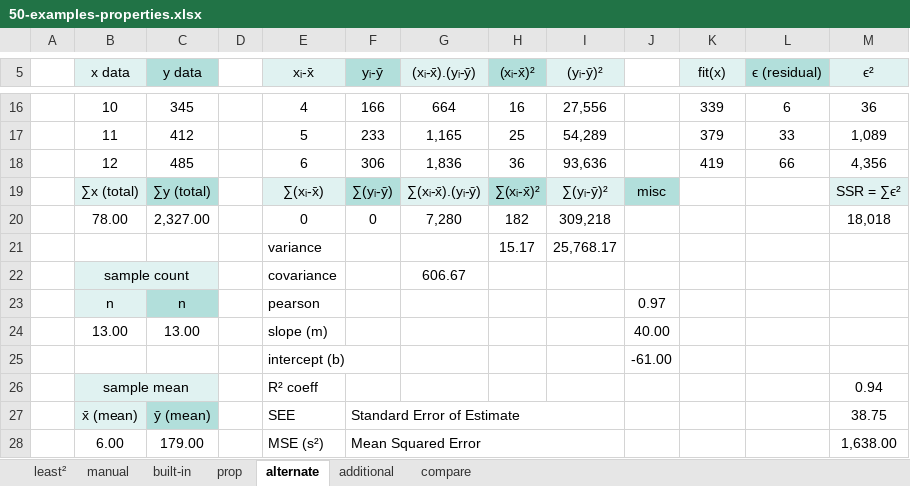
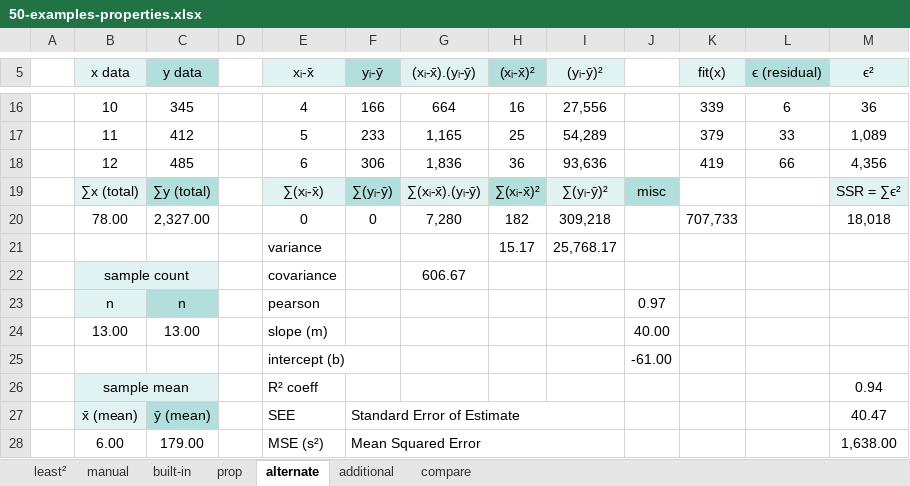
Before and after one commit to epsi-rns/codecase, an Excel workbook: python/math/trend/50-examples-properties.xlsx, sheet alternate, drawn as a sheet; only a part is shown, gaps mark what is left out; values as stored, in another font and other column widths than the file's, no borders; the diff names each change by its address in the sheet, - before the commit and + after, or states it on an @@ line.

```diff
--- a/python/math/trend/50-examples-properties.xlsx (sheet alternate)
+++ b/python/math/trend/50-examples-properties.xlsx (sheet alternate)
-K20 (fit(x)): (empty)
+K20 (fit(x)): 707,733
-M27 (ϵ²): 38.75
+M27 (ϵ²): 40.47
```
Also changed, not shown: sheet manual, sheet least², sheet built-in, sheet prop, 1 other file.
